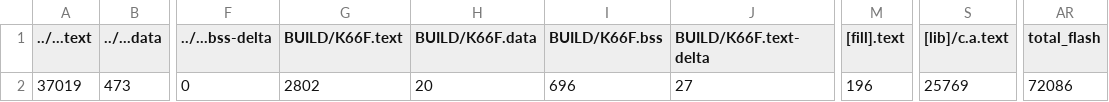
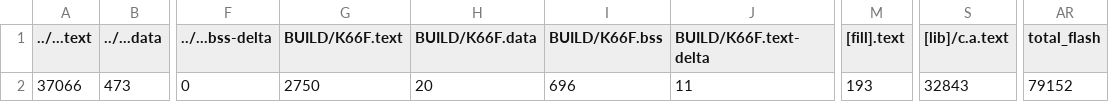
Before and after one commit to GakuSenDeSu/mbed11, a CSV file: 11_7_demo/BUILD/K66F/GCC_ARM/11_7_demo_map.csv, drawn as a sheet; only a part is shown, gaps mark what is left out; the diff names each change by its address in the sheet, - before the commit and + after, or states it on an @@ line.

```diff
--- a/11_7_demo/BUILD/K66F/GCC_ARM/11_7_demo_map.csv
+++ b/11_7_demo/BUILD/K66F/GCC_ARM/11_7_demo_map.csv
-A2 (../...text): 37019
+A2 (../...text): 37066
-G2 (BUILD/K66F.text): 2802
+G2 (BUILD/K66F.text): 2750
-J2 (BUILD/K66F.text-delta): 27
+J2 (BUILD/K66F.text-delta): 11
-M2 ([fill].text): 196
+M2 ([fill].text): 193
-S2 ([lib]/c.a.text): 25769
+S2 ([lib]/c.a.text): 32843
-AR2 (total_flash): 72086
+AR2 (total_flash): 79152
```
Also changed, not shown: 34 other files.
